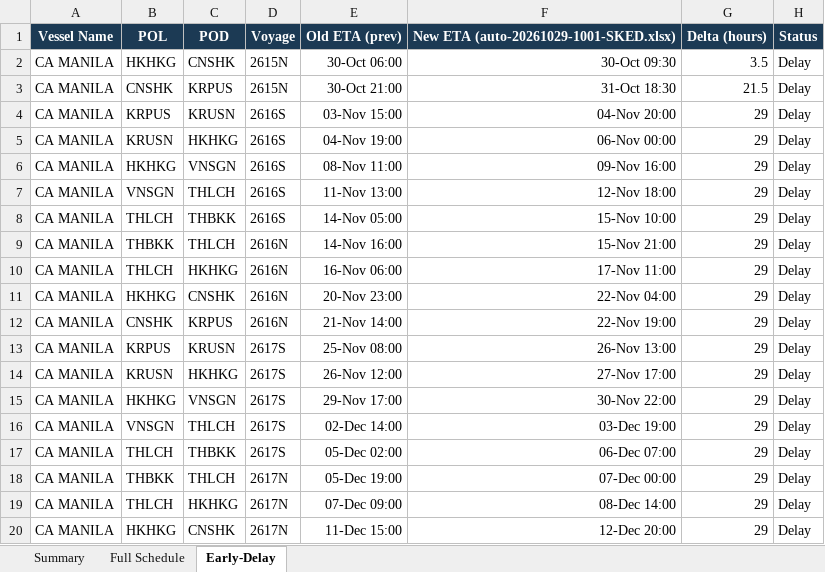
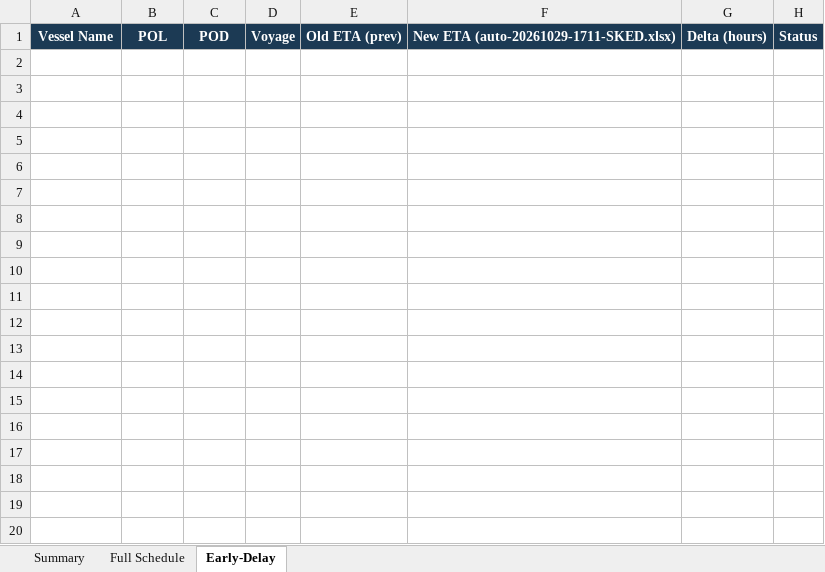
Before and after one commit to sirichai1265/heung-a-sked, an Excel workbook: Vessel Schedule.xlsx, sheet Early-Delay, drawn as a sheet; only a part is shown; values as stored, in another font and other column widths than the file's, no borders; the diff covers the shown part only; the diff names each change by its address in the sheet, - before the commit and + after, or states it on an @@ line.

```diff
--- a/Vessel Schedule.xlsx (sheet Early-Delay)
+++ b/Vessel Schedule.xlsx (sheet Early-Delay)
-F1: New ETA (auto-20261029-1001-SKED.xlsx)
+F1: New ETA (auto-20261029-1711-SKED.xlsx)
-row 2: CA MANILA | HKHKG | CNSHK | 2615N | 30-Oct 06:00 | 30-Oct 09:30 | 3.5 | Delay
-row 3: CA MANILA | CNSHK | KRPUS | 2615N | 30-Oct 21:00 | 31-Oct 18:30 | 21.5 | Delay
-row 4: CA MANILA | KRPUS | KRUSN | 2616S | 03-Nov 15:00 | 04-Nov 20:00 | 29 | Delay
-row 5: CA MANILA | KRUSN | HKHKG | 2616S | 04-Nov 19:00 | 06-Nov 00:00 | 29 | Delay
-row 6: CA MANILA | HKHKG | VNSGN | 2616S | 08-Nov 11:00 | 09-Nov 16:00 | 29 | Delay
-row 7: CA MANILA | VNSGN | THLCH | 2616S | 11-Nov 13:00 | 12-Nov 18:00 | 29 | Delay
-row 8: CA MANILA | THLCH | THBKK | 2616S | 14-Nov 05:00 | 15-Nov 10:00 | 29 | Delay
-row 9: CA MANILA | THBKK | THLCH | 2616N | 14-Nov 16:00 | 15-Nov 21:00 | 29 | Delay
-row 10: CA MANILA | THLCH | HKHKG | 2616N | 16-Nov 06:00 | 17-Nov 11:00 | 29 | Delay
-row 11: CA MANILA | HKHKG | CNSHK | 2616N | 20-Nov 23:00 | 22-Nov 04:00 | 29 | Delay
-row 12: CA MANILA | CNSHK | KRPUS | 2616N | 21-Nov 14:00 | 22-Nov 19:00 | 29 | Delay
-row 13: CA MANILA | KRPUS | KRUSN | 2617S | 25-Nov 08:00 | 26-Nov 13:00 | 29 | Delay
-row 14: CA MANILA | KRUSN | HKHKG | 2617S | 26-Nov 12:00 | 27-Nov 17:00 | 29 | Delay
-row 15: CA MANILA | HKHKG | VNSGN | 2617S | 29-Nov 17:00 | 30-Nov 22:00 | 29 | Delay
-row 16: CA MANILA | VNSGN | THLCH | 2617S | 02-Dec 14:00 | 03-Dec 19:00 | 29 | Delay
-row 17: CA MANILA | THLCH | THBKK | 2617S | 05-Dec 02:00 | 06-Dec 07:00 | 29 | Delay
-row 18: CA MANILA | THBKK | THLCH | 2617N | 05-Dec 19:00 | 07-Dec 00:00 | 29 | Delay
-row 19: CA MANILA | THLCH | HKHKG | 2617N | 07-Dec 09:00 | 08-Dec 14:00 | 29 | Delay
-row 20: CA MANILA | HKHKG | CNSHK | 2617N | 11-Dec 15:00 | 12-Dec 20:00 | 29 | Delay
```
Also changed, not shown: 66 removed rows elsewhere in this sheet, sheet Summary, sked_current.xlsx, 5 other files.
